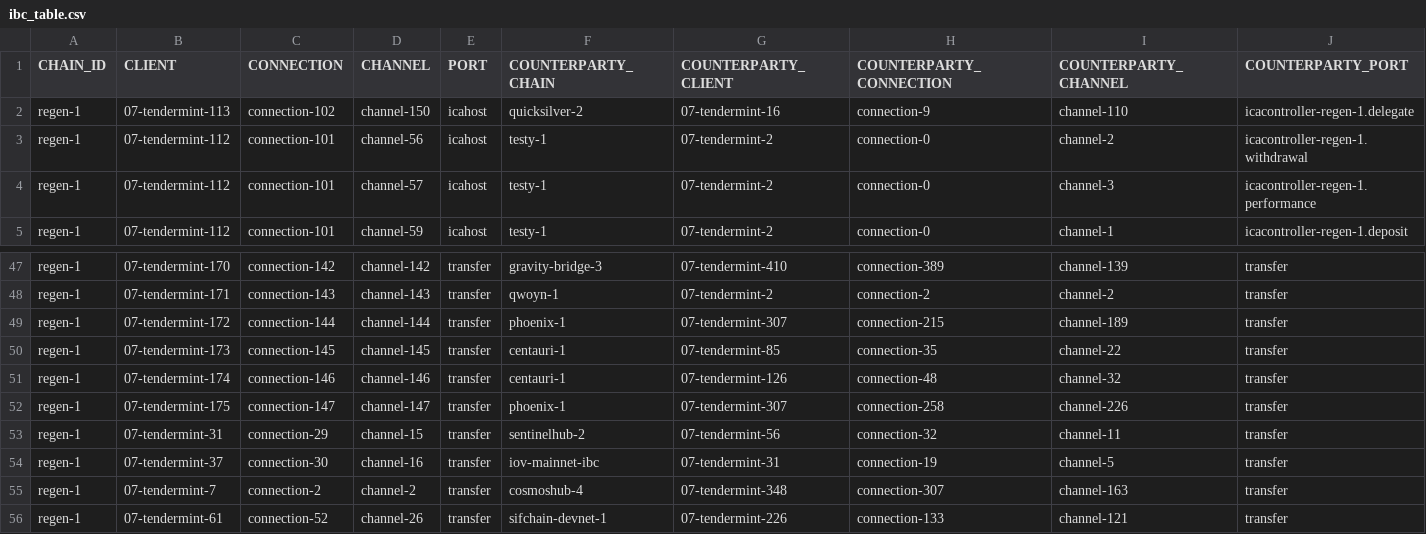
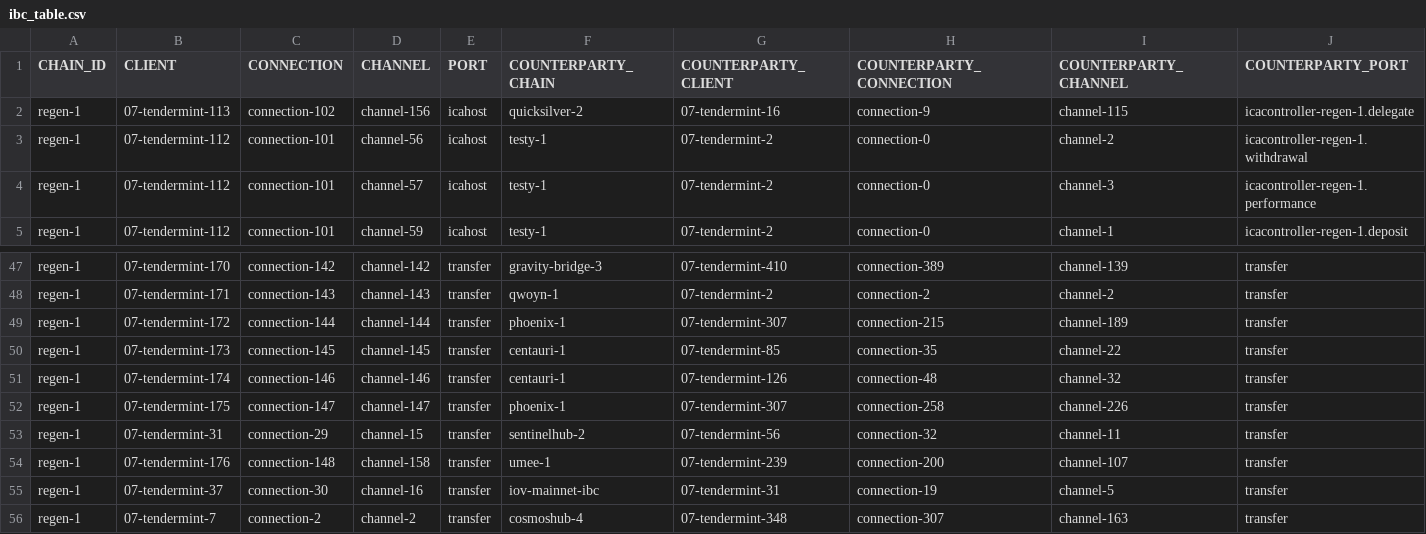
Before and after one commit to clemensgg/ibc-tables, a CSV file: regen/ibc_table.csv, drawn as a sheet; only a part is shown, gaps mark what is left out; the shorter side is filled out with more unchanged rows.

```diff
--- a/regen/ibc_table.csv
+++ b/regen/ibc_table.csv
@@ -1,3 +1,3 @@
 CHAIN_ID, CLIENT, CONNECTION, CHANNEL, PORT, COUNTERPARTY_CHAIN, COUNTERPARTY_CLIENT, COUNTERPARTY_CONNECTION, COUNTERPARTY_CHANNEL, COUNTERPARTY_PORT
-regen-1, 07-tendermint-113, connection-102, channel-150, icahost, quicksilver-2, 07-tendermint-16, connection-9, channel-110, icacontroller-regen-1.delegate
+regen-1, 07-tendermint-113, connection-102, channel-156, icahost, quicksilver-2, 07-tendermint-16, connection-9, channel-115, icacontroller-regen-1.delegate
 regen-1, 07-tendermint-112, connection-101, channel-56, icahost, testy-1, 07-tendermint-2, connection-0, channel-2, icacontroller-regen-1.withdrawal
@@ -53,2 +53,3 @@ regen-1, 07-tendermint-175, connection-147, channel-147, transfer, phoenix-1, 07
 regen-1, 07-tendermint-31, connection-29, channel-15, transfer, sentinelhub-2, 07-tendermint-56, connection-32, channel-11, transfer
+regen-1, 07-tendermint-176, connection-148, channel-158, transfer, umee-1, 07-tendermint-239, connection-200, channel-107, transfer
 regen-1, 07-tendermint-37, connection-30, channel-16, transfer, iov-mainnet-ibc, 07-tendermint-31, connection-19, channel-5, transfer
```
